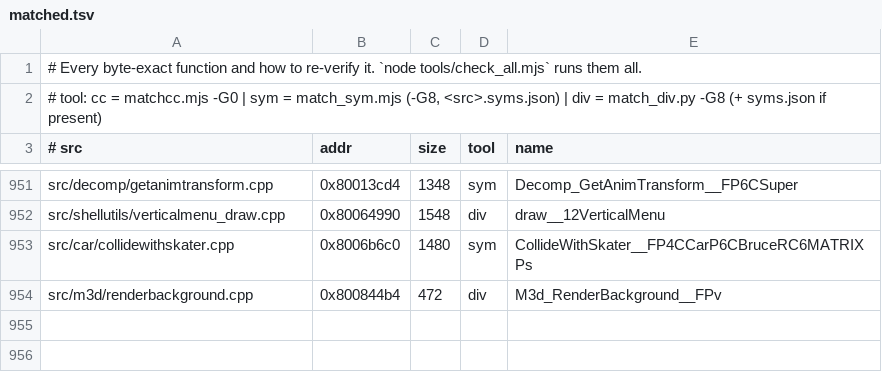
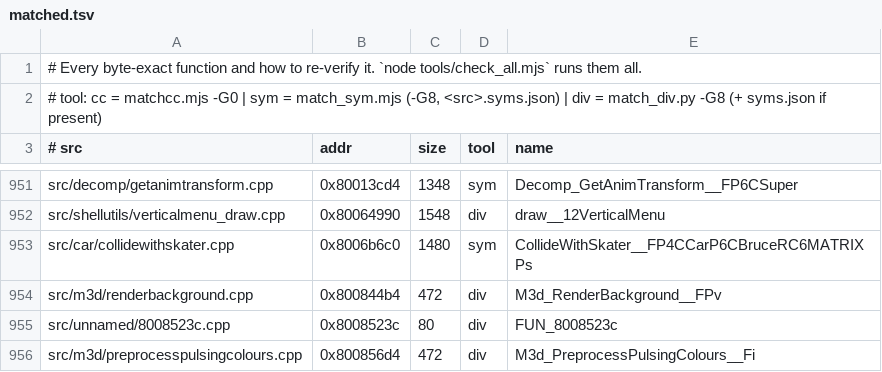
Before and after one commit to LANCommander/THPS, a TSV file: decomp/matched.tsv, drawn as a sheet; only a part is shown, gaps mark what is left out; the diff names each change by its address in the sheet, - before the commit and + after, or states it on an @@ line.

```diff
--- a/decomp/matched.tsv
+++ b/decomp/matched.tsv
+row 955: src/unnamed/8008523c.cpp | 0x8008523c | 80 | div | FUN_8008523c
+row 956: src/m3d/preprocesspulsingcolours.cpp | 0x800856d4 | 472 | div | M3d_PreprocessPulsingColours__Fi
```
Also changed, not shown: decomp/progress.csv, 7 other files.
